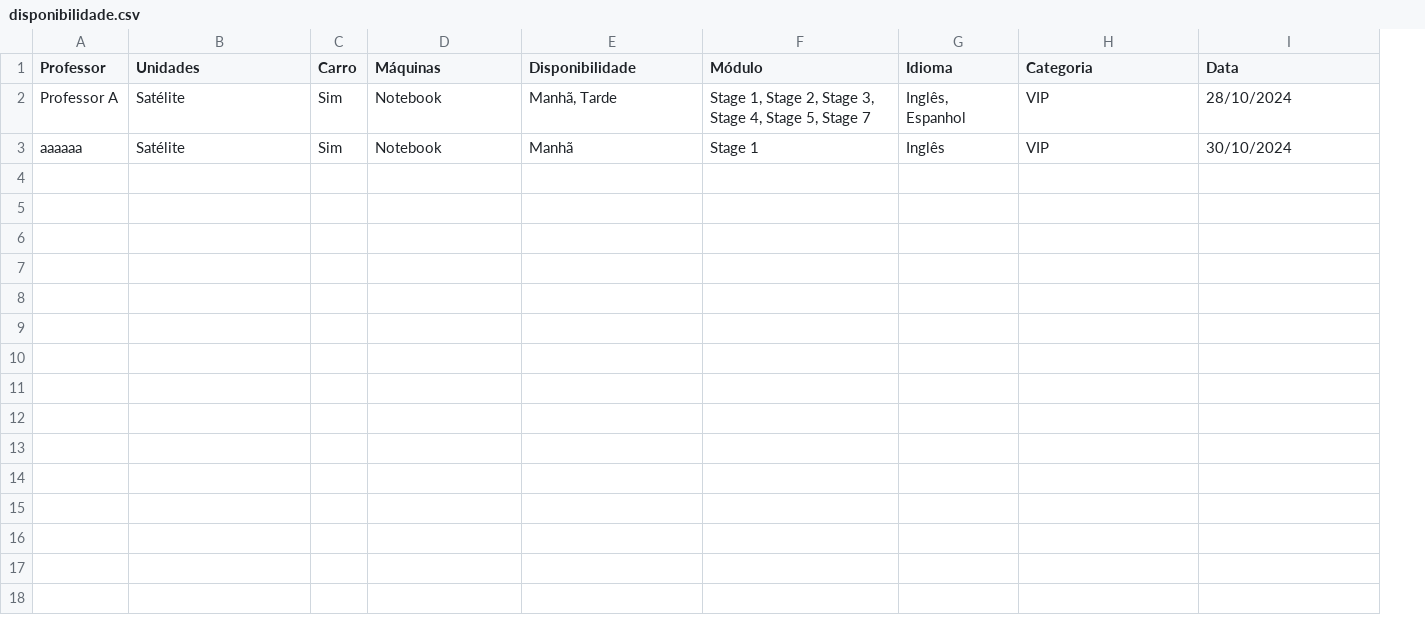
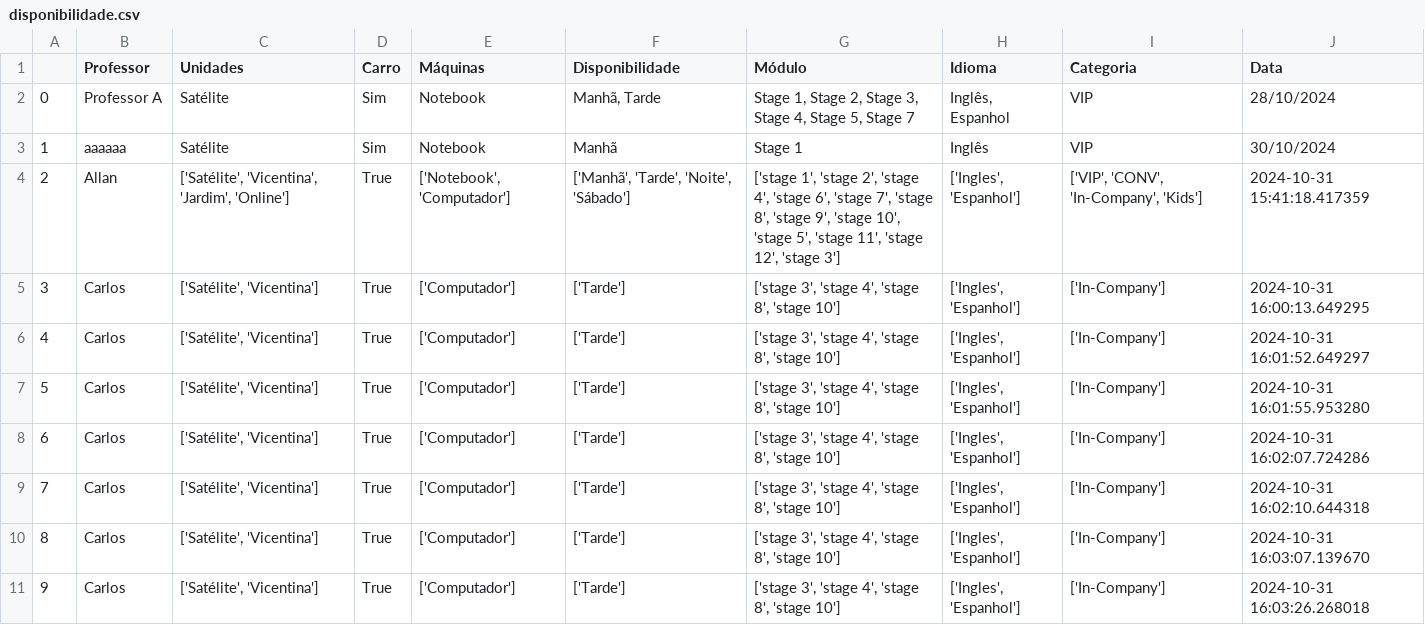
Before and after one commit to AllanTailon/TeacherScheduler, a CSV file: disponibilidade.csv, drawn as a sheet; the diff names each change by its address in the sheet, - before the commit and + after, or states it on an @@ line.

```diff
--- a/disponibilidade.csv
+++ b/disponibilidade.csv
+column A, rows 2-3: 0 | 1
+row 4: 2 | Allan | ['Satélite', 'Vicentina', 'Jardim', 'Online'] | True | ['Notebook', 'Computador'] | ['Manhã', 'Tarde', 'Noite', 'Sábado'] | ['stage 1', 'stage 2', 'stage 4', 'stage 6', 'stage 7', 'stage 8', 'stage 9', 'stage 10', 'stage 5', 'stage 11', 'stage 12', 'stage 3'] | ['Ingles', 'Espanhol'] | ['VIP', 'CONV', 'In-Company', 'Kids'] | 2024-10-31 15:41:18.417359
+row 5: 3 | Carlos | ['Satélite', 'Vicentina'] | True | ['Computador'] | ['Tarde'] | ['stage 3', 'stage 4', 'stage 8', 'stage 10'] | ['Ingles', 'Espanhol'] | ['In-Company'] | 2024-10-31 16:00:13.649295
+row 6: 4 | Carlos | ['Satélite', 'Vicentina'] | True | ['Computador'] | ['Tarde'] | ['stage 3', 'stage 4', 'stage 8', 'stage 10'] | ['Ingles', 'Espanhol'] | ['In-Company'] | 2024-10-31 16:01:52.649297
+row 7: 5 | Carlos | ['Satélite', 'Vicentina'] | True | ['Computador'] | ['Tarde'] | ['stage 3', 'stage 4', 'stage 8', 'stage 10'] | ['Ingles', 'Espanhol'] | ['In-Company'] | 2024-10-31 16:01:55.953280
+row 8: 6 | Carlos | ['Satélite', 'Vicentina'] | True | ['Computador'] | ['Tarde'] | ['stage 3', 'stage 4', 'stage 8', 'stage 10'] | ['Ingles', 'Espanhol'] | ['In-Company'] | 2024-10-31 16:02:07.724286
+row 9: 7 | Carlos | ['Satélite', 'Vicentina'] | True | ['Computador'] | ['Tarde'] | ['stage 3', 'stage 4', 'stage 8', 'stage 10'] | ['Ingles', 'Espanhol'] | ['In-Company'] | 2024-10-31 16:02:10.644318
+row 10: 8 | Carlos | ['Satélite', 'Vicentina'] | True | ['Computador'] | ['Tarde'] | ['stage 3', 'stage 4', 'stage 8', 'stage 10'] | ['Ingles', 'Espanhol'] | ['In-Company'] | 2024-10-31 16:03:07.139670
+row 11: 9 | Carlos | ['Satélite', 'Vicentina'] | True | ['Computador'] | ['Tarde'] | ['stage 3', 'stage 4', 'stage 8', 'stage 10'] | ['Ingles', 'Espanhol'] | ['In-Company'] | 2024-10-31 16:03:26.268018
```
Also changed, not shown: 1 other file.
